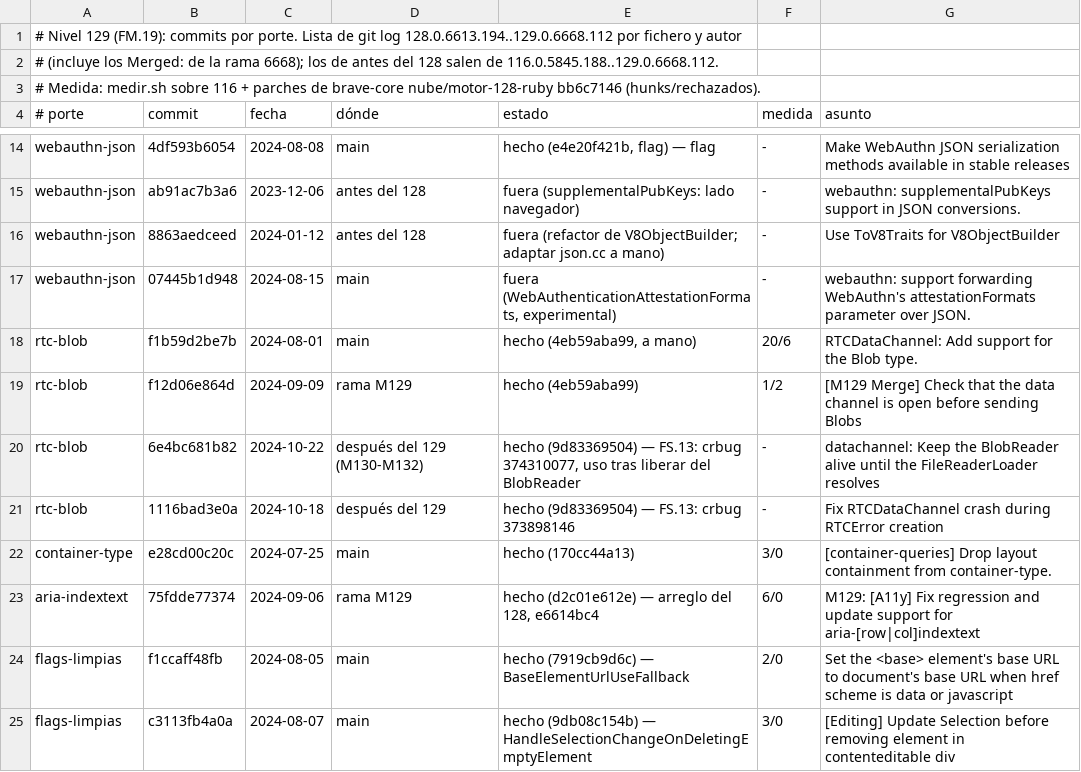
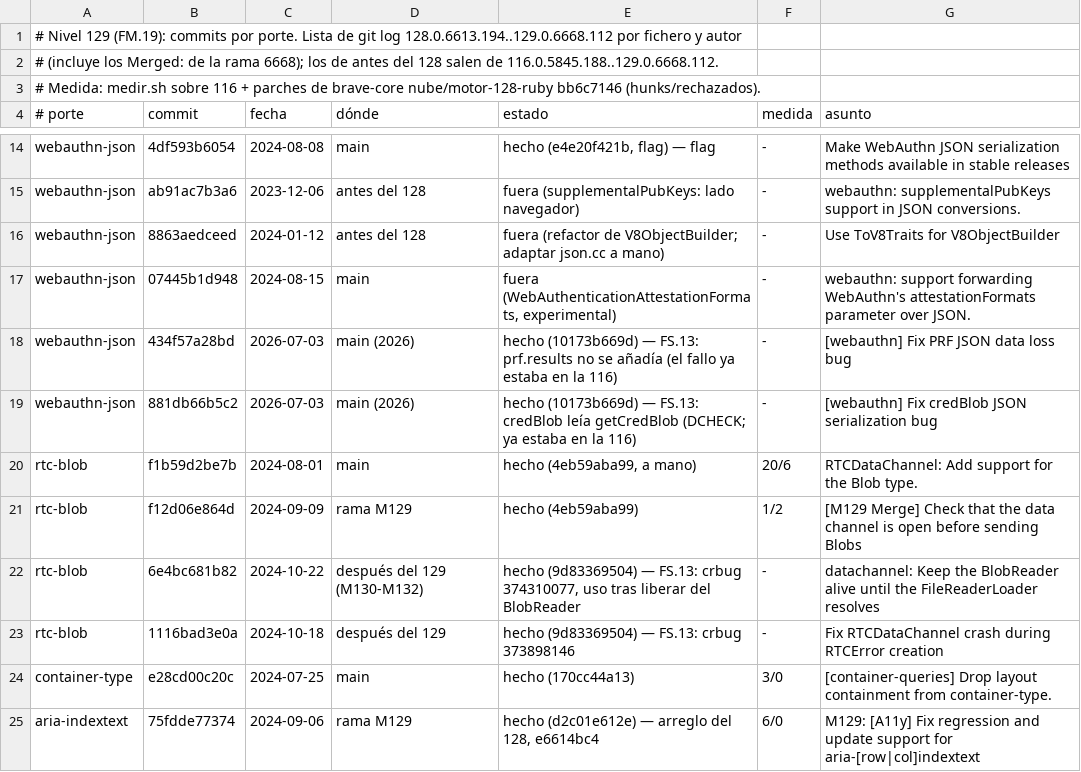
Before and after one commit to lamosquita-net/softmac, a TSV file: FlyWeb/tools/port/nivel129-commits.tsv, drawn as a sheet; only a part is shown, gaps mark what is left out; the shorter side is filled out with more unchanged rows; the diff names each change by its address in the sheet, - before the commit and + after, or states it on an @@ line.

```diff
--- a/FlyWeb/tools/port/nivel129-commits.tsv
+++ b/FlyWeb/tools/port/nivel129-commits.tsv
+row 18: webauthn-json | 434f57a28bd | 2026-07-03 | main (2026) | hecho (10173b669d) — FS.13: prf.results no se añadía (el fallo ya estaba en la 116) | - | [webauthn] Fix PRF JSON data loss bug
+row 19: webauthn-json | 881db66b5c2 | 2026-07-03 | main (2026) | hecho (10173b669d) — FS.13: credBlob leía getCredBlob (DCHECK; ya estaba en la 116) | - | [webauthn] Fix credBlob JSON serialization bug
```
Also changed, not shown: 3 other files.
